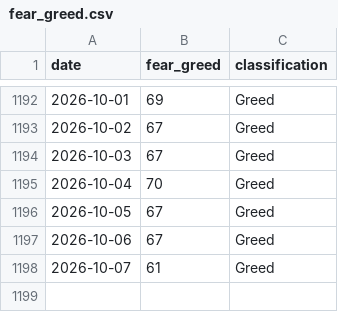
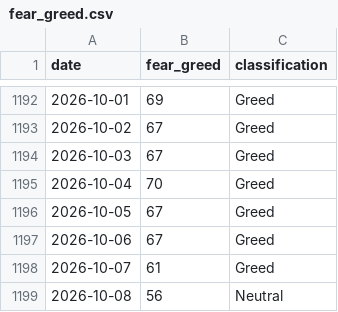
Before and after one commit to BRKME/OracAI, a CSV file: data/external/fear_greed.csv, drawn as a sheet; only a part is shown, gaps mark what is left out; the diff names each change by its address in the sheet, - before the commit and + after, or states it on an @@ line.

```diff
--- a/data/external/fear_greed.csv
+++ b/data/external/fear_greed.csv
+row 1199: 2026-10-08 | 56 | Neutral
```
Also changed, not shown: data/external/btc_ohlcv.csv, data/external/eth_ohlcv.csv, 4 other files.
